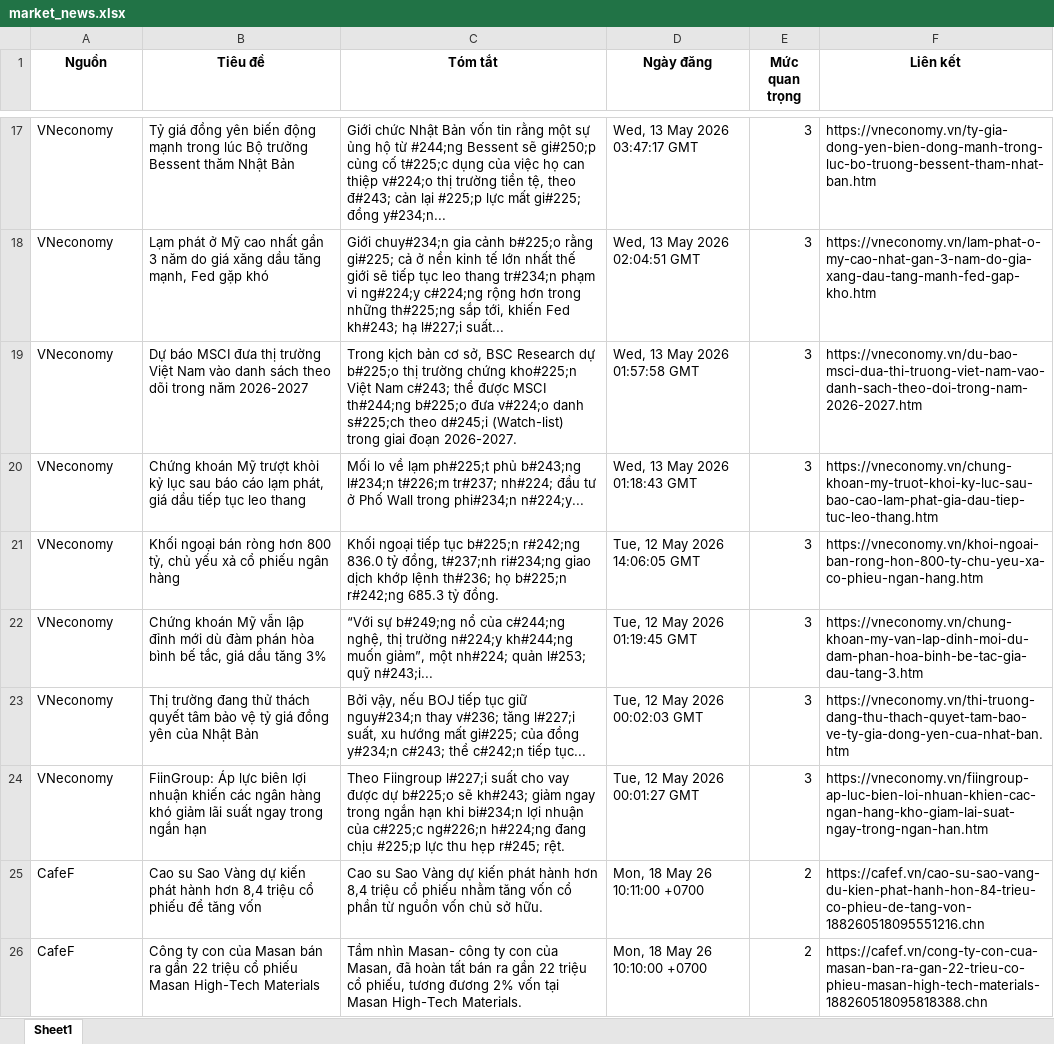
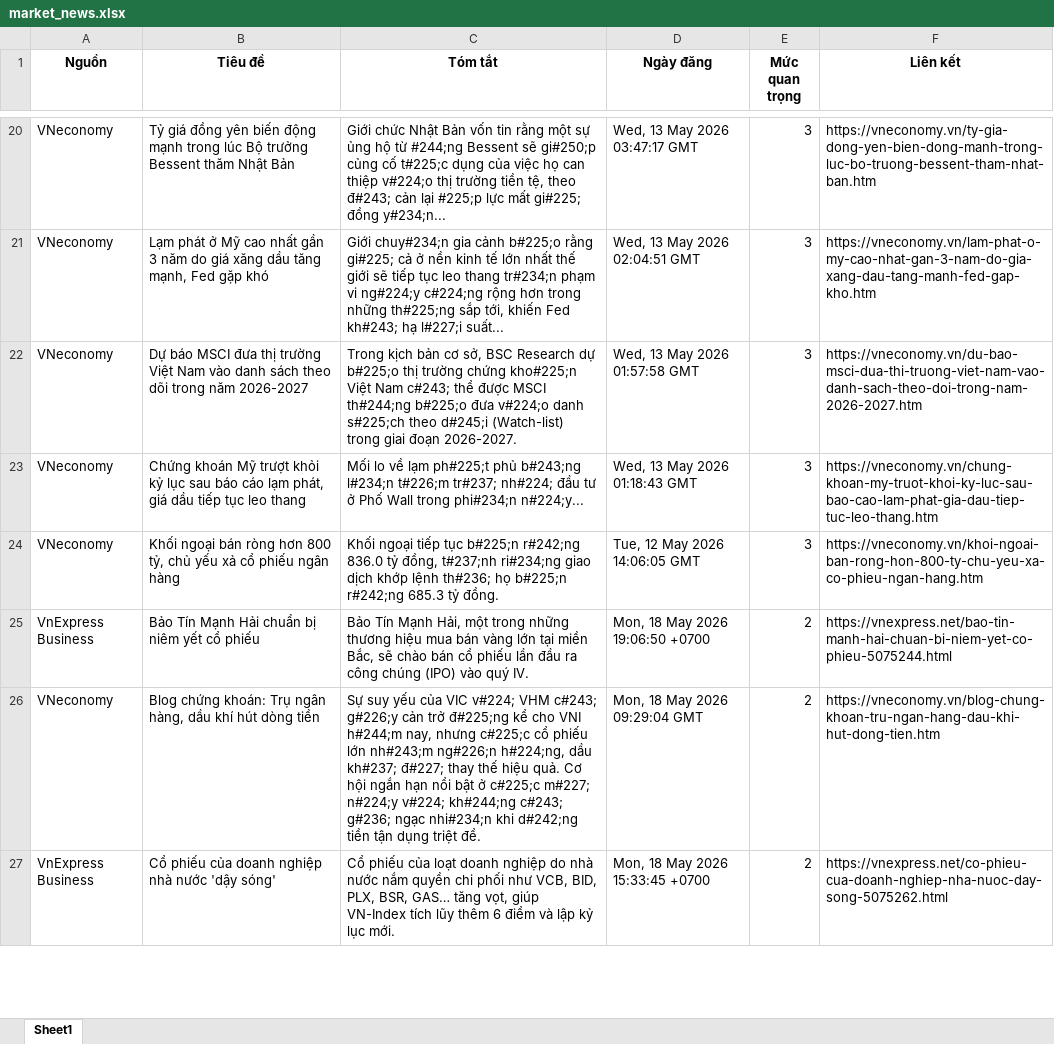
Before and after one commit to Ngoduc1110/ND, an Excel workbook: NEWS/market_news.xlsx, sheet Sheet1, drawn as a sheet; only a part is shown, gaps mark what is left out; values as stored, in another font and other column widths than the file's, no borders; removed rows and columns are numbered as before the commit, all else as after; the diff covers the shown part only; the diff names each change by its address in the sheet, - before the commit and + after, or states it on an @@ line.

Commit message:
Auto-update data and report at 2026-05-19 09:13

```diff
--- a/NEWS/market_news.xlsx (sheet Sheet1)
+++ b/NEWS/market_news.xlsx (sheet Sheet1)
-row 22: VNeconomy | Chứng khoán Mỹ vẫn lập đỉnh mới dù đàm phán hòa bình bế tắc, giá dầu tăng 3% | “Với sự b#249;ng nổ của c#244;ng nghệ, thị trường n#224;y kh#244;ng muốn giảm”, một nh#224; quản l#253; quỹ n#243;i... | Tue, 12 May 2026 01:19:45 GMT | 3 | https://vneconomy.vn/chung-khoan-my-van-lap-dinh-moi-du-dam-phan-hoa-binh-be-tac-gia-dau-tang-3.htm
-row 23: VNeconomy | Thị trường đang thử thách quyết tâm bảo vệ tỷ giá đồng yên của Nhật Bản | Bởi vậy, nếu BOJ tiếp tục giữ nguy#234;n thay v#236; tăng l#227;i suất, xu hướng mất gi#225; của đồng y#234;n c#243; thể c#242;n tiếp tục... | Tue, 12 May 2026 00:02:03 GMT | 3 | https://vneconomy.vn/thi-truong-dang-thu-thach-quyet-tam-bao-ve-ty-gia-dong-yen-cua-nhat-ban.htm
-row 24: VNeconomy | FiinGroup: Áp lực biên lợi nhuận khiến các ngân hàng khó giảm lãi suất ngay trong ngắn hạn | Theo Fiingroup l#227;i suất cho vay được dự b#225;o sẽ kh#243; giảm ngay trong ngắn hạn khi bi#234;n lợi nhuận của c#225;c ng#226;n h#224;ng đang chịu #225;p lực thu hẹp r#245; rệt. | Tue, 12 May 2026 00:01:27 GMT | 3 | https://vneconomy.vn/fiingroup-ap-luc-bien-loi-nhuan-khien-cac-ngan-hang-kho-giam-lai-suat-ngay-trong-ngan-han.htm
-row 25: CafeF | Cao su Sao Vàng dự kiến phát hành hơn 8,4 triệu cổ phiếu để tăng vốn | Cao su Sao Vàng dự kiến phát hành hơn 8,4 triệu cổ phiếu nhằm tăng vốn cổ phần từ nguồn vốn chủ sở hữu. | Mon, 18 May 26 10:11:00 +0700 | 2 | https://cafef.vn/cao-su-sao-vang-du-kien-phat-hanh-hon-84-trieu-co-phieu-de-tang-von-188260518095551216.chn
-row 26: CafeF | Công ty con của Masan bán ra gần 22 triệu cổ phiếu Masan High-Tech Materials | Tầm nhìn Masan- công ty con của Masan, đã hoàn tất bán ra gần 22 triệu cổ phiếu, tương đương 2% vốn tại Masan High-Tech Materials. | Mon, 18 May 26 10:10:00 +0700 | 2 | https://cafef.vn/cong-ty-con-cua-masan-ban-ra-gan-22-trieu-co-phieu-masan-high-tech-materials-188260518095818388.chn
+row 25: VnExpress Business | Bảo Tín Mạnh Hải chuẩn bị niêm yết cổ phiếu | Bảo Tín Mạnh Hải, một trong những thương hiệu mua bán vàng lớn tại miền Bắc, sẽ chào bán cổ phiếu lần đầu ra công chúng (IPO) vào quý IV. | Mon, 18 May 2026 19:06:50 +0700 | 2 | https://vnexpress.net/bao-tin-manh-hai-chuan-bi-niem-yet-co-phieu-5075244.html
+row 26: VNeconomy | Blog chứng khoán: Trụ ngân hàng, dầu khí hút dòng tiền | Sự suy yếu của VIC v#224; VHM c#243; g#226;y cản trở đ#225;ng kể cho VNI h#244;m nay, nhưng c#225;c cổ phiếu lớn nh#243;m ng#226;n h#224;ng, dầu kh#237; đ#227; thay thế hiệu quả. Cơ hội ngắn hạn nổi bật ở c#225;c m#227; n#224;y v#224; kh#244;ng c#243; g#236; ngạc nhi#234;n khi d#242;ng tiền tận dụng triệt để. | Mon, 18 May 2026 09:29:04 GMT | 2 | https://vneconomy.vn/blog-chung-khoan-tru-ngan-hang-dau-khi-hut-dong-tien.htm
+row 27: VnExpress Business | Cổ phiếu của doanh nghiệp nhà nước 'dậy sóng' | Cổ phiếu của loạt doanh nghiệp do nhà nước nắm quyền chi phối như VCB, BID, PLX, BSR, GAS… tăng vọt, giúp VN-Index tích lũy thêm 6 điểm và lập kỷ lục mới. | Mon, 18 May 2026 15:33:45 +0700 | 2 | https://vnexpress.net/co-phieu-cua-doanh-nghiep-nha-nuoc-day-song-5075262.html
```
Also changed, not shown: 23 added rows and 56 removed rows elsewhere in this sheet, 11 other files.
